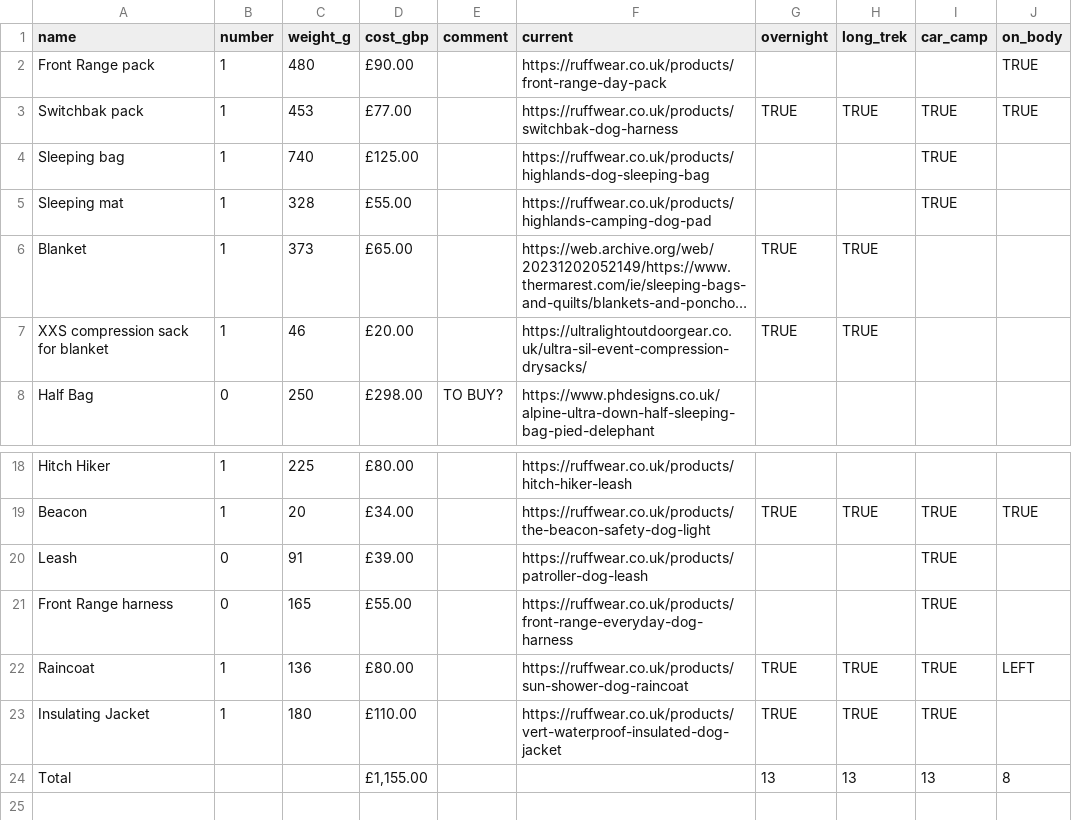
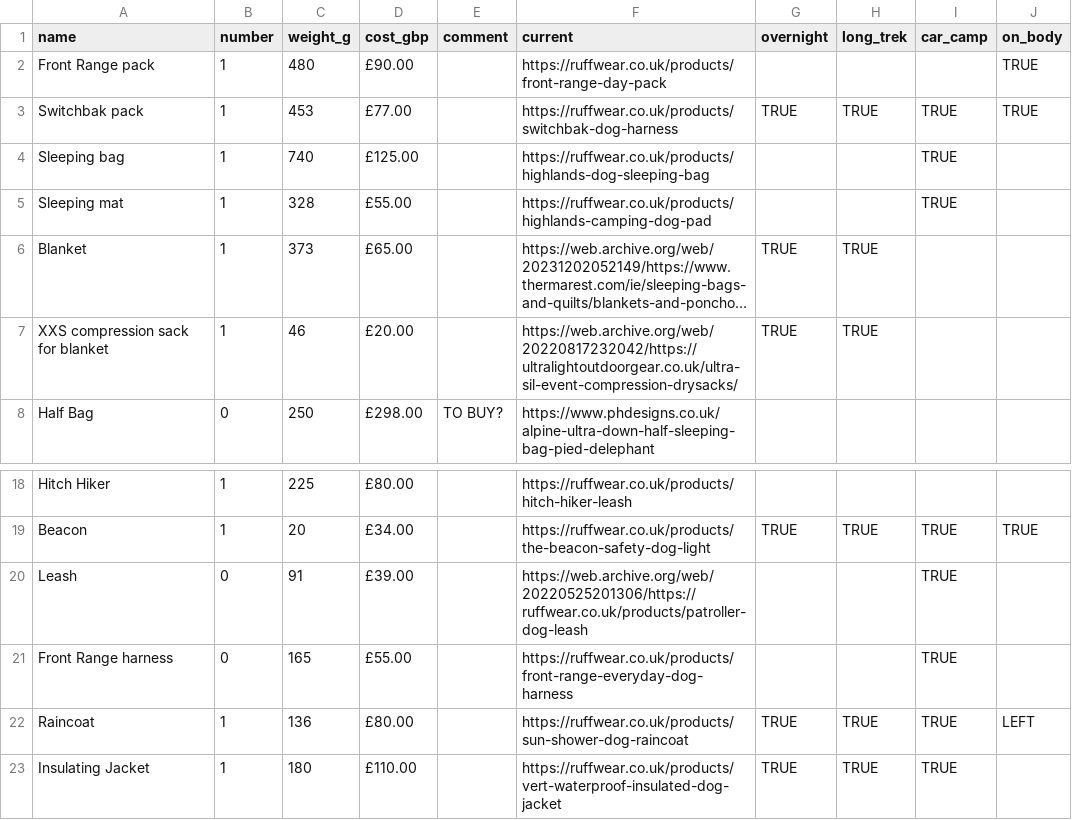
Before and after one commit to ChasNelson1990/camping-gearlist, a CSV file: data/anjo.csv, drawn as a sheet; only a part is shown, gaps mark what is left out; the shorter side is filled out with more unchanged rows; long unchanged cells end in …; the diff names each change by its address in the sheet, - before the commit and + after, or states it on an @@ line.

Commit message:
fix: :bug: point XXS compression sack and Leash links at Wayback snapshots
The XXS size compression sack and the Ruffwear Patroller leash are both
discontinued (current lineups no longer offer them) - using archived
snapshots of the original listings.

```diff
--- a/data/anjo.csv
+++ b/data/anjo.csv
-F7 (current): https://ultralightoutdoorgear.co.uk/ultra-sil-event-compression-drysacks/
+F7 (current): https://web.archive.org/web/20220817232042/https://ultralightoutdoorgear.co.uk/ultra-sil-event-compression-drysacks/
-F20 (current): https://ruffwear.co.uk/products/patroller-dog-leash
+F20 (current): https://web.archive.org/web/20220525201306/https://ruffwear.co.uk/products/patroller-dog-leash
```
Also changed, not shown: 1 other file.
